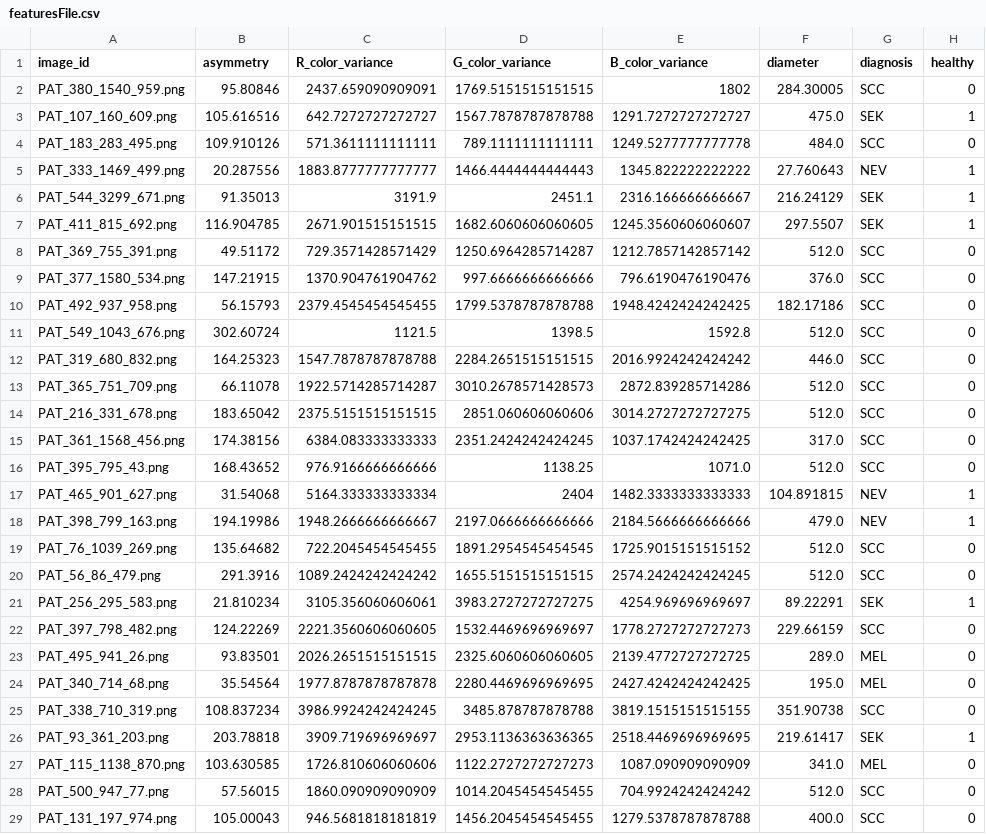
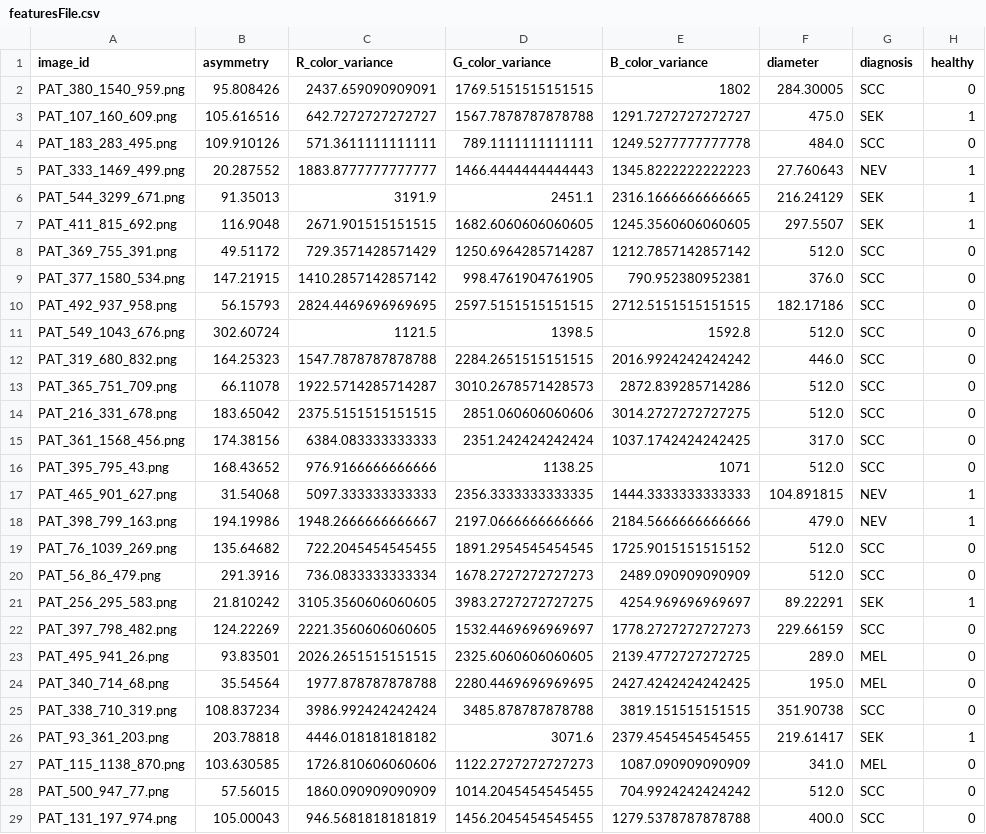
Before and after one commit to RichardKentos/medical-imaging, a CSV file: featuresFile.csv, drawn as a sheet; only a part is shown; the diff covers the shown part only.

Commit message:
¨rewrote symmetry, diameter and color to take a segmented image instead of the path to the image, so the segmentImage function isnt ran 3 times per data row, but just once.

```diff
--- a/featuresFile.csv
+++ b/featuresFile.csv
@@ -1,11 +1,11 @@
 image_id,asymmetry,R_color_variance,G_color_variance,B_color_variance,diameter,diagnosis,healthy
-PAT_380_1540_959.png,95.80846,2437.659090909091,1769.5151515151515,1802,284.30005,SCC,0
+PAT_380_1540_959.png,95.808426,2437.659090909091,1769.5151515151515,1802,284.30005,SCC,0
 PAT_107_160_609.png,105.616516,642.7272727272727,1567.7878787878788,1291.7272727272727,475.0,SEK,1
 PAT_183_283_495.png,109.910126,571.3611111111111,789.1111111111111,1249.5277777777778,484.0,SCC,0
-PAT_333_1469_499.png,20.287556,1883.8777777777777,1466.4444444444443,1345.822222222222,27.760643,NEV,1
-PAT_544_3299_671.png,91.35013,3191.9,2451.1,2316.166666666667,216.24129,SEK,1
-PAT_411_815_692.png,116.904785,2671.901515151515,1682.6060606060605,1245.3560606060607,297.5507,SEK,1
+PAT_333_1469_499.png,20.287552,1883.8777777777777,1466.4444444444443,1345.8222222222223,27.760643,NEV,1
+PAT_544_3299_671.png,91.35013,3191.9,2451.1,2316.1666666666665,216.24129,SEK,1
+PAT_411_815_692.png,116.9048,2671.901515151515,1682.6060606060605,1245.3560606060605,297.5507,SEK,1
 PAT_369_755_391.png,49.51172,729.3571428571429,1250.6964285714287,1212.7857142857142,512.0,SCC,0
-PAT_377_1580_534.png,147.21915,1370.904761904762,997.6666666666666,796.6190476190476,376.0,SCC,0
-PAT_492_937_958.png,56.15793,2379.4545454545455,1799.5378787878788,1948.4242424242425,182.17186,SCC,0
+PAT_377_1580_534.png,147.21915,1410.2857142857142,998.4761904761905,790.952380952381,376.0,SCC,0
+PAT_492_937_958.png,56.15793,2824.4469696969695,2597.5151515151515,2712.5151515151515,182.17186,SCC,0
 PAT_549_1043_676.png,302.60724,1121.5,1398.5,1592.8,512.0,SCC,0
@@ -14,14 +14,14 @@ PAT_365_751_709.png,66.11078,1922.5714285714287,3010.2678571428573,2872.83928571
 PAT_216_331_678.png,183.65042,2375.5151515151515,2851.060606060606,3014.2727272727275,512.0,SCC,0
-PAT_361_1568_456.png,174.38156,6384.083333333333,2351.2424242424245,1037.1742424242425,317.0,SCC,0
-PAT_395_795_43.png,168.43652,976.9166666666666,1138.25,1071.0,512.0,SCC,0
-PAT_465_901_627.png,31.54068,5164.333333333334,2404,1482.3333333333333,104.891815,NEV,1
+PAT_361_1568_456.png,174.38156,6384.083333333333,2351.242424242424,1037.1742424242425,317.0,SCC,0
+PAT_395_795_43.png,168.43652,976.9166666666666,1138.25,1071,512.0,SCC,0
+PAT_465_901_627.png,31.54068,5097.333333333333,2356.3333333333335,1444.3333333333333,104.891815,NEV,1
 PAT_398_799_163.png,194.19986,1948.2666666666667,2197.0666666666666,2184.5666666666666,479.0,NEV,1
 PAT_76_1039_269.png,135.64682,722.2045454545455,1891.2954545454545,1725.9015151515152,512.0,SCC,0
-PAT_56_86_479.png,291.3916,1089.2424242424242,1655.5151515151515,2574.2424242424245,512.0,SCC,0
-PAT_256_295_583.png,21.810234,3105.356060606061,3983.2727272727275,4254.969696969697,89.22291,SEK,1
+PAT_56_86_479.png,291.3916,736.0833333333334,1678.2727272727273,2489.090909090909,512.0,SCC,0
+PAT_256_295_583.png,21.810242,3105.3560606060605,3983.2727272727275,4254.969696969697,89.22291,SEK,1
 PAT_397_798_482.png,124.22269,2221.3560606060605,1532.4469696969697,1778.2727272727273,229.66159,SCC,0
 PAT_495_941_26.png,93.83501,2026.2651515151515,2325.6060606060605,2139.4772727272725,289.0,MEL,0
-PAT_340_714_68.png,35.54564,1977.8787878787878,2280.4469696969695,2427.4242424242425,195.0,MEL,0
-PAT_338_710_319.png,108.837234,3986.9924242424245,3485.878787878788,3819.1515151515155,351.90738,SCC,0
-PAT_93_361_203.png,203.78818,3909.719696969697,2953.1136363636365,2518.4469696969695,219.61417,SEK,1
+PAT_340_714_68.png,35.54564,1977.878787878788,2280.4469696969695,2427.4242424242425,195.0,MEL,0
+PAT_338_710_319.png,108.837234,3986.992424242424,3485.878787878788,3819.151515151515,351.90738,SCC,0
+PAT_93_361_203.png,203.78818,4446.018181818182,3071.6,2379.4545454545455,219.61417,SEK,1
 PAT_115_1138_870.png,103.630585,1726.810606060606,1122.2727272727273,1087.090909090909,341.0,MEL,0
```
Also changed, not shown: 111 edited cells elsewhere in this file, 5 other files.
